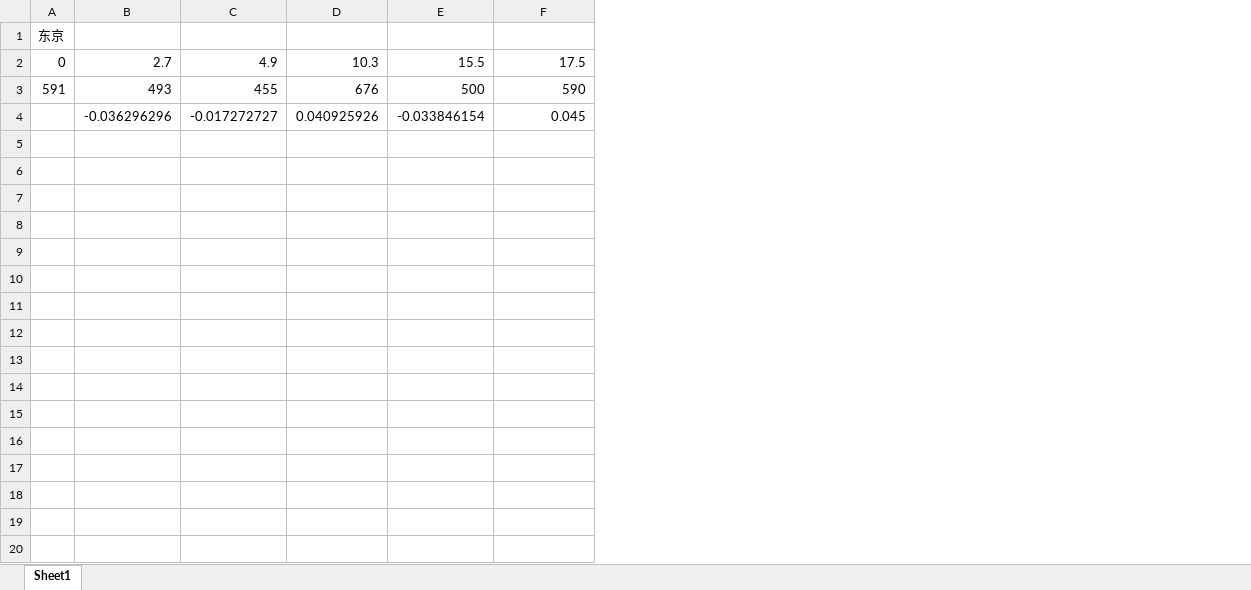
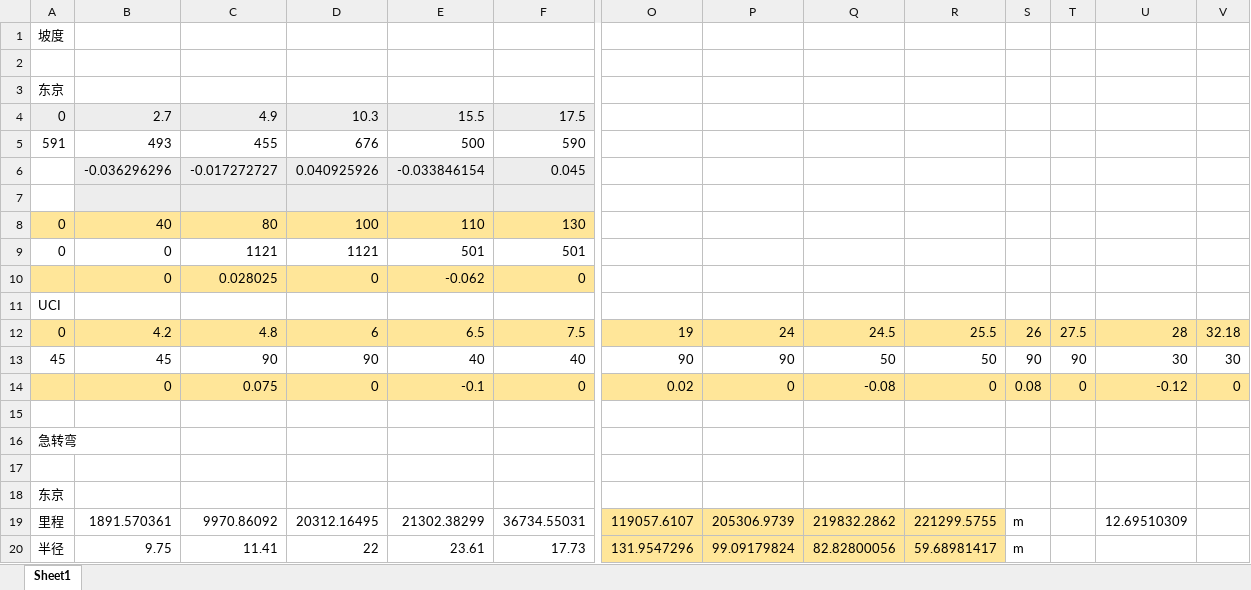
Before and after one commit to weiyongsen/2022model, an Excel workbook: 东京.xlsx, sheet Sheet1, drawn as a sheet; only a part is shown, gaps mark what is left out; values as stored, in another font and other column widths than the file's, no borders; addresses are those after the commit; rows hold the shown columns only; the diff covers the shown part only; the diff names each change by its address in the sheet, - before the commit and + after, or states it on an @@ line.

```diff
--- a/东京.xlsx (sheet Sheet1)
+++ b/东京.xlsx (sheet Sheet1)
+column O, empty
+column P, empty
+column Q, empty
+column R, empty
+column S, empty
+column T, empty
+column U, empty
+column V, empty
+row 1: 坡度
+row 2: (empty)
-A4:F4 fill: none
+A4:F4 fill: #EDEDED
-B6:F6 fill: none
+B6:F6 fill: #EDEDED
+row 7: (empty)
+row 8: 0 | 40 | 80 | 100 | 110 | 130
+row 9: 0 | 0 | 1121 | 1121 | 501 | 501
+row 10:  | 0 | 0.028025 | 0 | -0.062 | 0
+row 11: UCI
+row 12: 0 | 4.2 | 4.8 | 6 | 6.5 | 7.5 | 19 | 24 | 24.5 | 25.5 | 26 | 27.5 | 28 | 32.18
+row 13: 45 | 45 | 90 | 90 | 40 | 40 | 90 | 90 | 50 | 50 | 90 | 90 | 30 | 30
+row 14:  | 0 | 0.075 | 0 | -0.1 | 0 | 0.02 | 0 | -0.08 | 0 | 0.08 | 0 | -0.12 | 0
+row 15: (empty)
+row 16: 急转弯
+row 17: (empty)
+row 18: 东京
+row 19: 里程 | 1891.570361 | 9970.86092 | 20312.16495 | 21302.38299 | 36734.55031 | 119057.6107 | 205306.9739 | 219832.2862 | 221299.5755 | m |  | 12.69510309
+row 20: 半径 | 9.75 | 11.41 | 22 | 23.61 | 17.73 | 131.9547296 | 99.09179824 | 82.82800056 | 59.68981417 | m
```
Also changed, not shown: 8 added rows and cell formats elsewhere in this sheet, formulas that keep their value, hidden cells, 8 other files.
